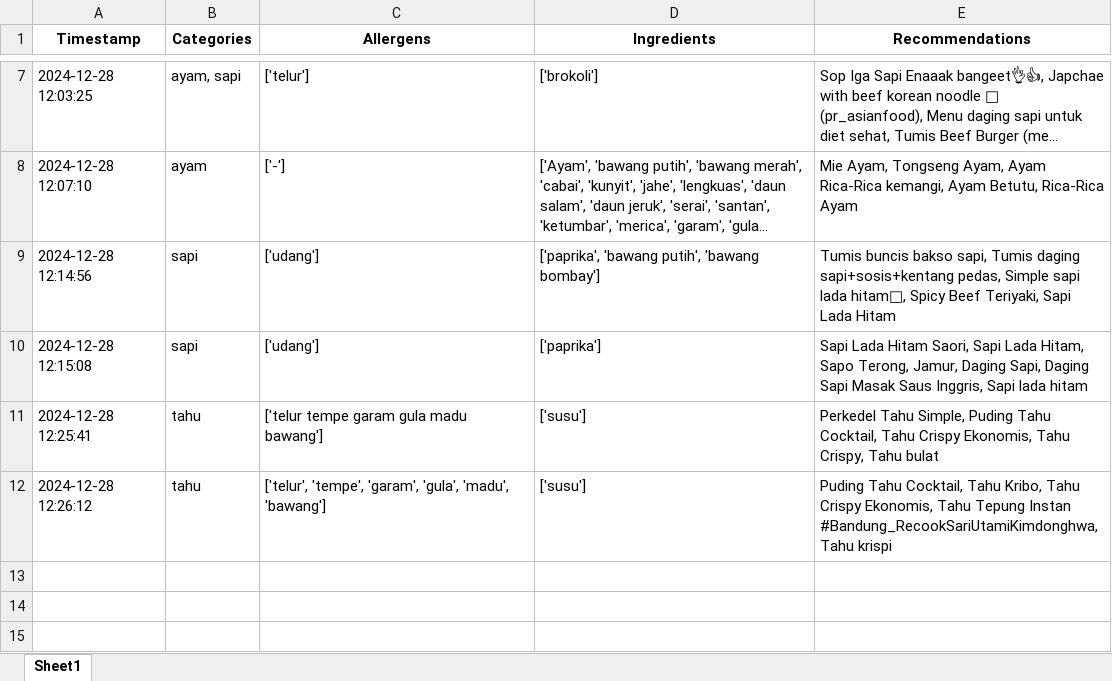
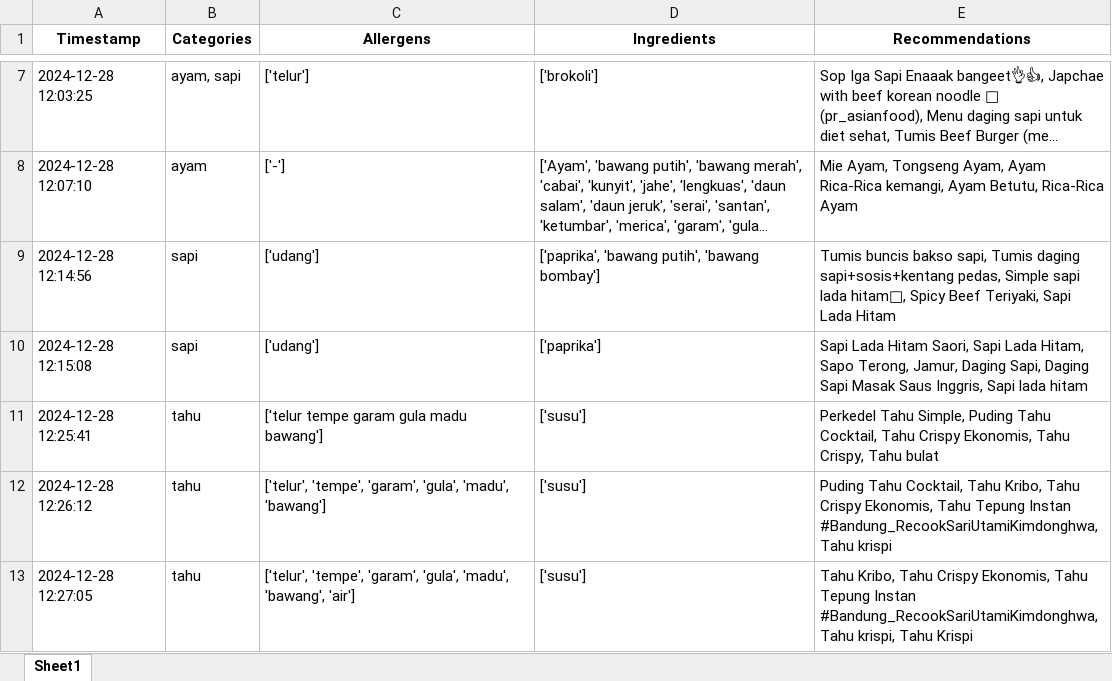
Before and after one commit to Panda-Bulat/panda, an Excel workbook: User_Data_InOut.xlsx, sheet Sheet1, drawn as a sheet; only a part is shown, gaps mark what is left out; long unchanged cells end in …; values as stored, in another font and other column widths than the file's, no borders; the diff names each change by its address in the sheet, - before the commit and + after, or states it on an @@ line.

Commit message:
Updating user data

```diff
--- a/User_Data_InOut.xlsx (sheet Sheet1)
+++ b/User_Data_InOut.xlsx (sheet Sheet1)
+row 13: 2024-12-28 12:27:05 | tahu | ['telur', 'tempe', 'garam', 'gula', 'madu', 'bawang', 'air'] | ['susu'] | Tahu Kribo, Tahu Crispy Ekonomis, Tahu Tepung Instan #Bandung_RecookSariUtamiKimdonghwa, Tahu krispi, Tahu Krispi
```
